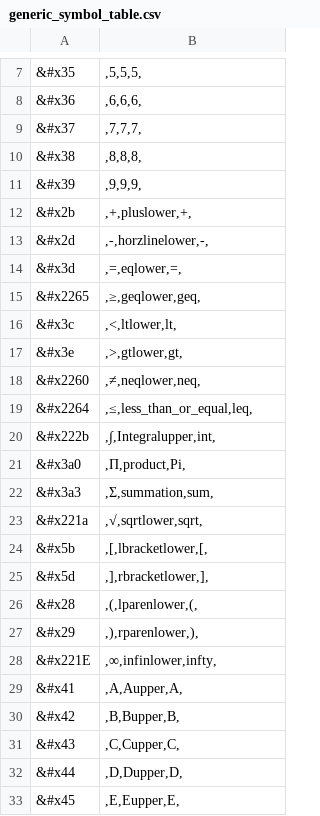
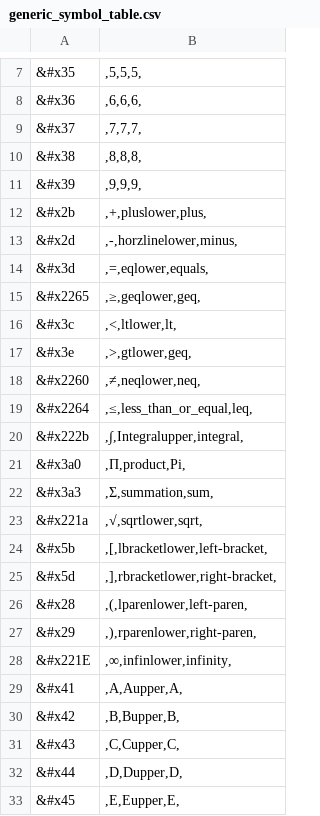
Before and after one commit to DPRL/min, a CSV file: pen_entry/generic_symbol_table.csv, drawn as a sheet; only a part is shown, gaps mark what is left out; the diff names each change by its address in the sheet, - before the commit and + after, or states it on an @@ line.

Commit message:
Fixed few latex mistakes

```diff
--- a/pen_entry/generic_symbol_table.csv
+++ b/pen_entry/generic_symbol_table.csv
-B12: ,+,pluslower,+,
+B12: ,+,pluslower,plus,
-B13: ,-,horzlinelower,-,
+B13: ,-,horzlinelower,minus,
-B14: ,=,eqlower,=,
+B14: ,=,eqlower,equals,
-B17: ,>,gtlower,gt,
+B17: ,>,gtlower,geq,
-B20: ,∫,Integralupper,int,
+B20: ,∫,Integralupper,integral,
-B24: ,[,lbracketlower,[,
+B24: ,[,lbracketlower,left-bracket,
-B25: ,],rbracketlower,],
+B25: ,],rbracketlower,right-bracket,
-B26: ,(,lparenlower,(,
+B26: ,(,lparenlower,left-paren,
-B27: ,),rparenlower,),
+B27: ,),rparenlower,right-paren,
-B28: ,∞,infinlower,infty,
+B28: ,∞,infinlower,infinity,
```
